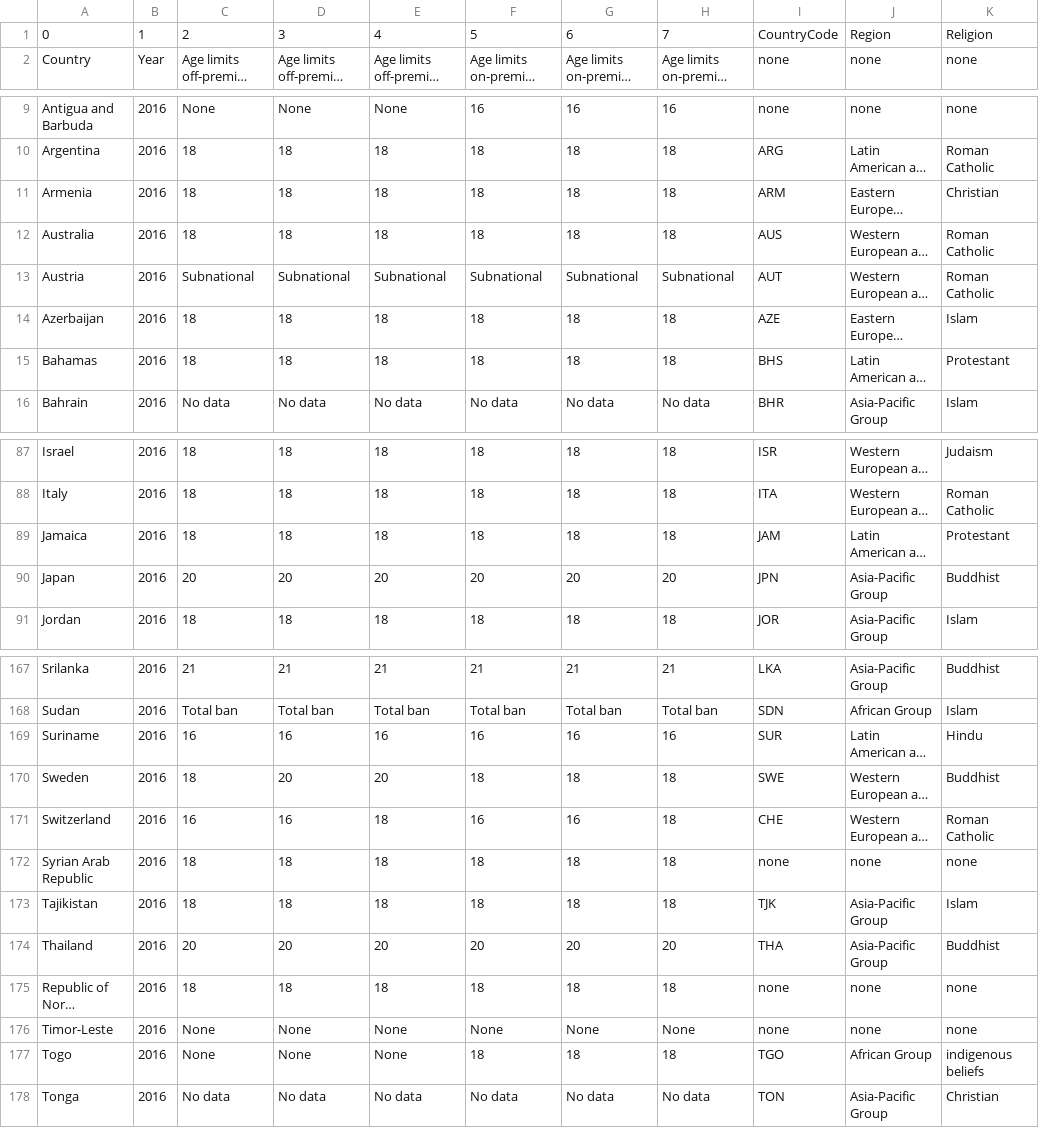
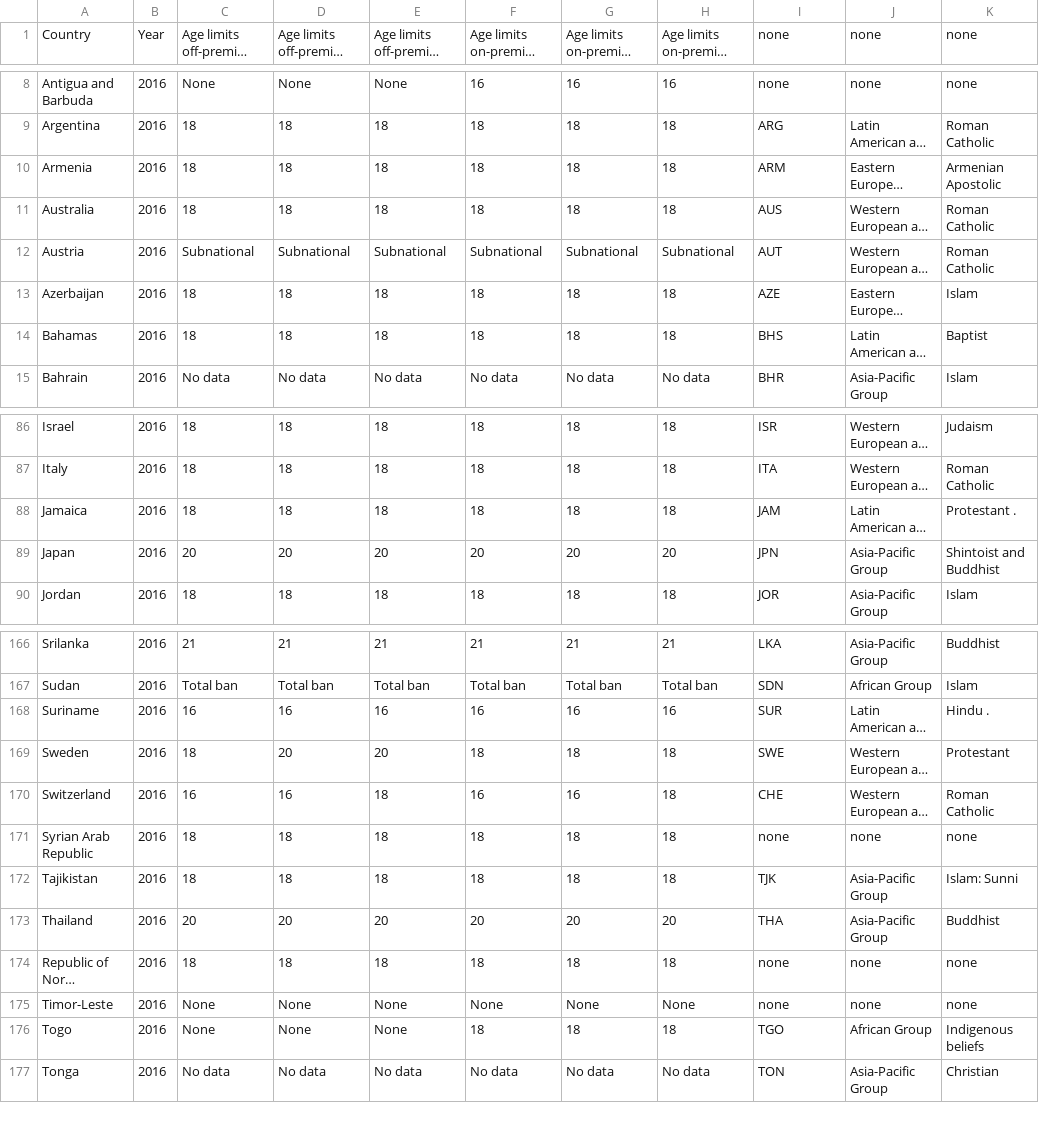
Before and after one commit to TomasTurner/Notorious_ADA_Projet_2019, a CSV file: dataprocessed/Age_limits_processed.csv, drawn as a sheet; only a part is shown, gaps mark what is left out; long unchanged cells end in …; removed rows and columns are numbered as before the commit, all else as after; the diff covers the shown part only; the diff names each change by its address in the sheet, - before the commit and + after, or states it on an @@ line.

```diff
--- a/dataprocessed/Age_limits_processed.csv
+++ b/dataprocessed/Age_limits_processed.csv
-row 1: 0 | 1 | 2 | 3 | 4 | 5 | 6 | 7 | CountryCode | Region | Religion
-K10: Christian
+K10: Armenian Apostolic
-K14: Protestant
+K14: Baptist
-K88: Protestant
+K88: Protestant .
-K89: Buddhist
+K89: Shintoist and Buddhist
-K168: Hindu
+K168: Hindu .
-K169: Buddhist
+K169: Protestant
-K172: Islam
+K172: Islam: Sunni
-K176: indigenous beliefs
+K176: Indigenous beliefs
```
Also changed, not shown: 9 edited cells elsewhere in this file, dataprocessed/Community_actions_processed.csv, dataprocessed/Country_list_final.csv, 7 other files.
